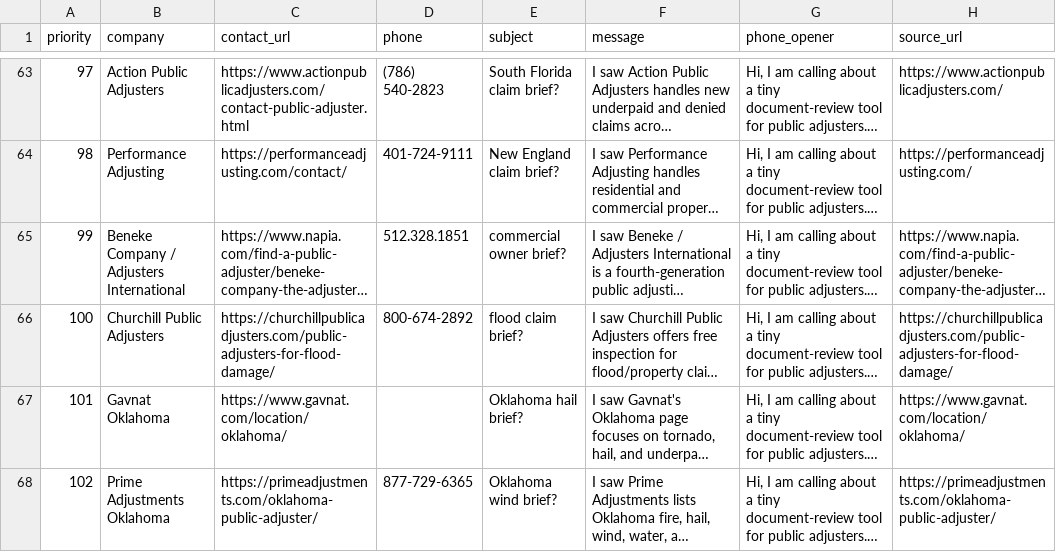
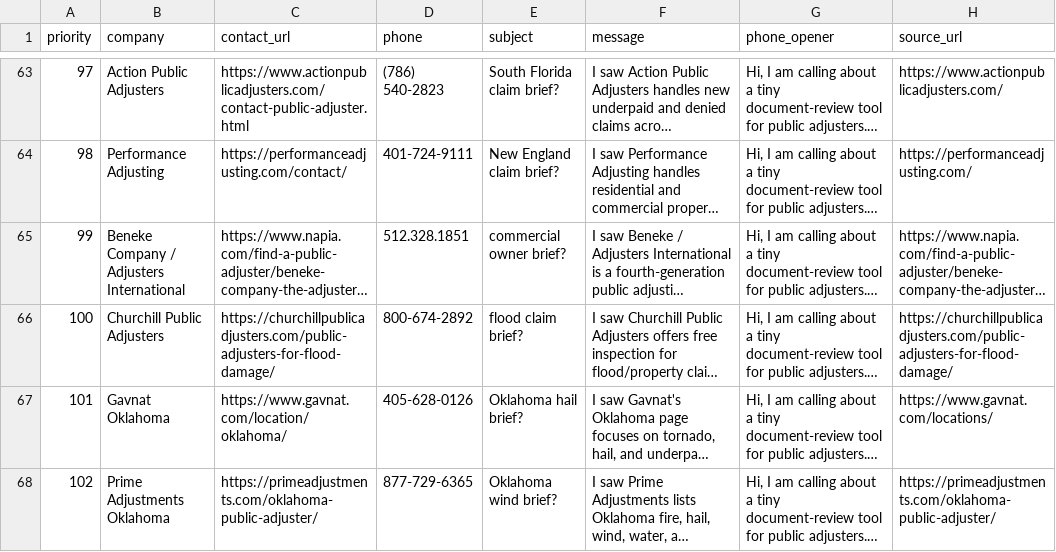
Before and after one commit to sandip-pathe/arin, a CSV file: docs/outreach/generated/claimbrief-contact-form-messages-2026-07-02.csv, drawn as a sheet; only a part is shown, gaps mark what is left out; long unchanged cells end in …; the diff covers the shown part only; the diff names each change by its address in the sheet, - before the commit and + after, or states it on an @@ line.

```diff
--- a/docs/outreach/generated/claimbrief-contact-form-messages-2026-07-02.csv
+++ b/docs/outreach/generated/claimbrief-contact-form-messages-2026-07-02.csv
-D67 (phone): (empty)
+D67 (phone): 405-628-0126
-H67 (source_url): https://www.gavnat.com/location/oklahoma/
+H67 (source_url): https://www.gavnat.com/locations/
```
Also changed, not shown: 1 added row and 9 edited cells elsewhere in this file, docs/outreach/claimbrief-pipeline-tracker.csv, docs/outreach/claimbrief-prospects-2026-07-02.csv, 9 other files.
